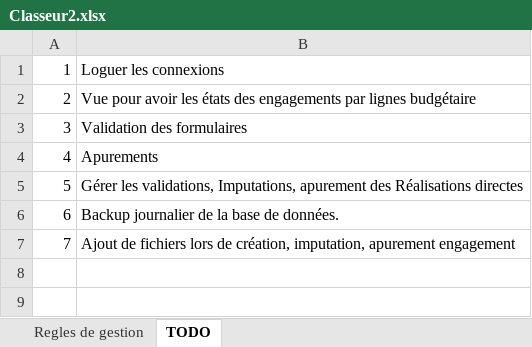
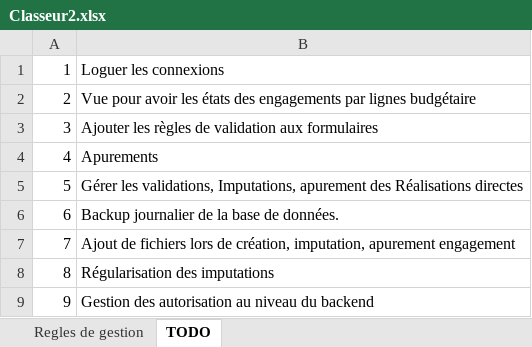
Before and after one commit to chinelli202/gesbudget, an Excel workbook: Classeur2.xlsx, sheet TODO, drawn as a sheet; values as stored, in another font and other column widths than the file's, no borders; the diff names each change by its address in the sheet, - before the commit and + after, or states it on an @@ line.

```diff
--- a/Classeur2.xlsx (sheet TODO)
+++ b/Classeur2.xlsx (sheet TODO)
-B3: Validation des formulaires
+B3: Ajouter les règles de validation aux formulaires
+row 8: 8 | Régularisation des imputations
+row 9: 9 | Gestion des autorisation au niveau du backend
```
Also changed, not shown: 13 other files.
